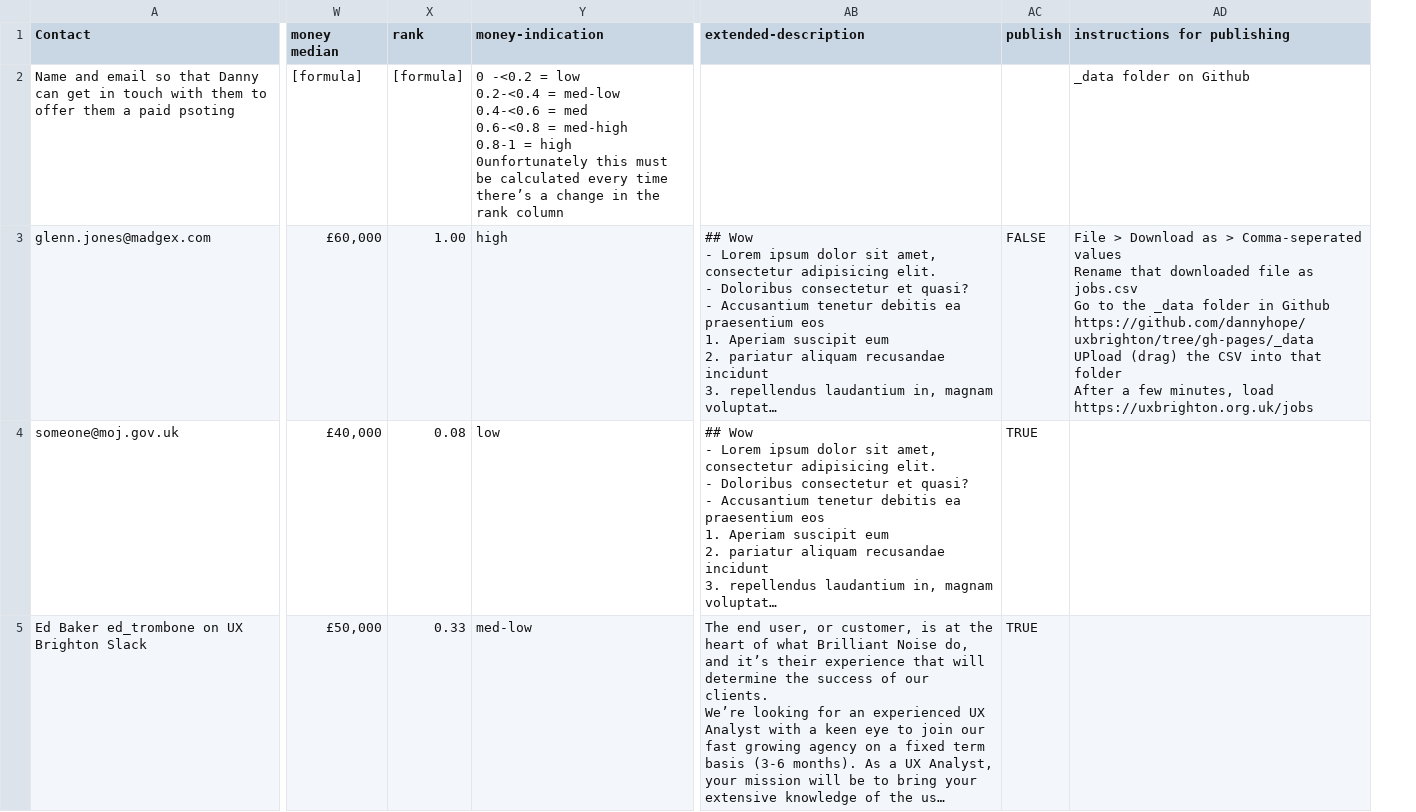
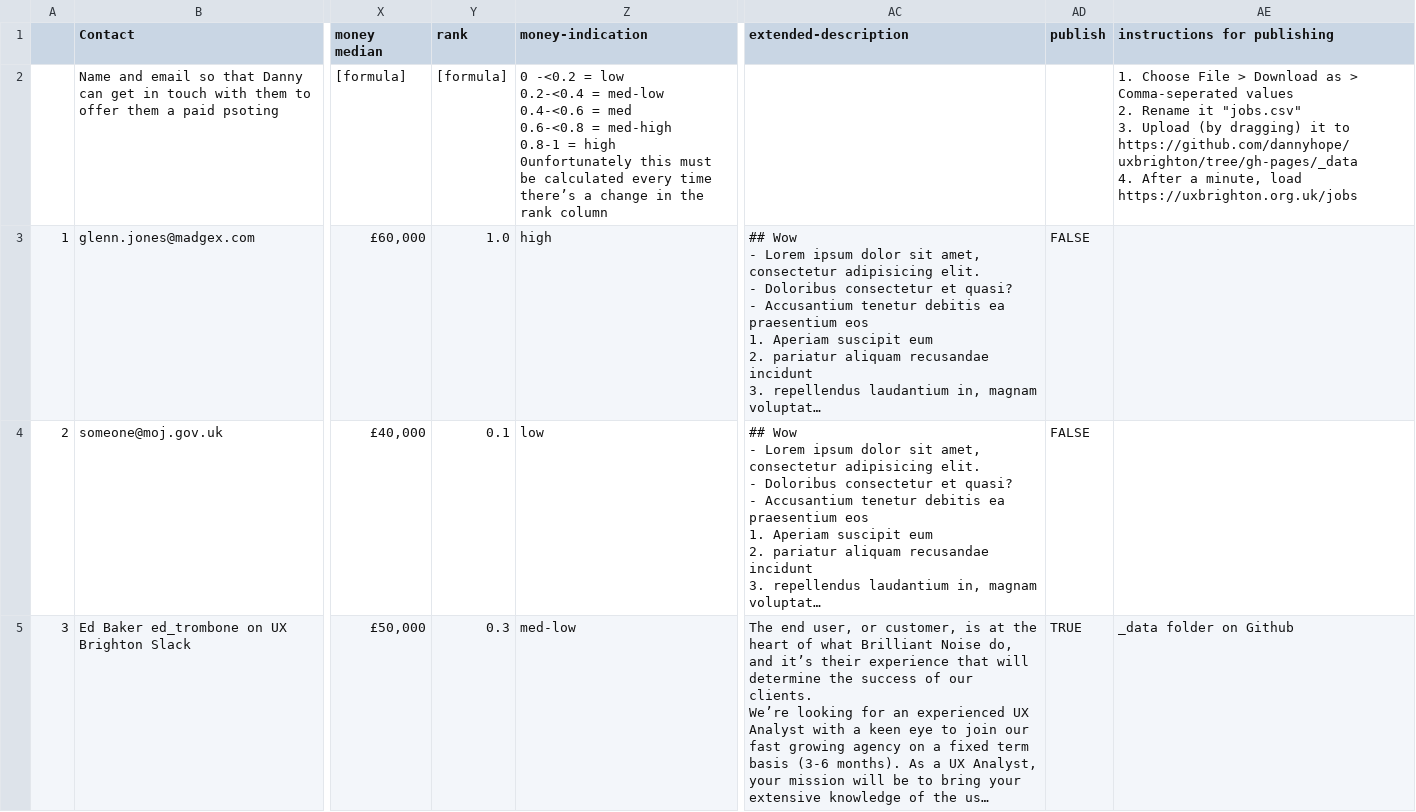
Before and after one commit to dannyhope/uxbrighton, a CSV file: _data/jobs.csv, drawn as a sheet; only a part is shown, gaps mark what is left out; long unchanged cells end in …; addresses are those after the commit; ↵ is a line break in a cell; the diff covers the shown part only; the diff names each change by its address in the sheet, - before the commit and + after, or states it on an @@ line.

Commit message:
Amendments to 1st 10

```diff
--- a/_data/jobs.csv
+++ b/_data/jobs.csv
+column A, rows 3-5: 1 | 2 | 3
-AE2 (instructions for publishing): _data folder on Github
+AE2 (instructions for publishing): 1. Choose File > Download as > Comma-seperated values ↵ 2. Rename it "jobs.csv" ↵ 3. Upload (by dragging) it to https://github.com/dannyhope/uxbrighton/tree/gh-pages/_data ↵ 4. After a minute, load https://uxbrighton.org.uk/jobs
-Y3 (rank): 1.00
+Y3 (rank): 1.0
-AE3 (instructions for publishing): File > Download as > Comma-seperated values ↵ Rename that downloaded file as jobs.csv ↵ Go to the _data folder in Github https://github.com/dannyhope/uxbrighton/tree/gh-pages/_data ↵ UPload (drag) the CSV into that folder ↵ After a few minutes, load https://uxbrighton.org.uk/jobs
+AE3 (instructions for publishing): (empty)
-Y4 (rank): 0.08
+Y4 (rank): 0.1
-AD4 (publish): TRUE
+AD4 (publish): FALSE
-Y5 (rank): 0.33
+Y5 (rank): 0.3
-AE5 (instructions for publishing): (empty)
+AE5 (instructions for publishing): _data folder on Github
```
Also changed, not shown: 23 edited cells elsewhere in this file.
